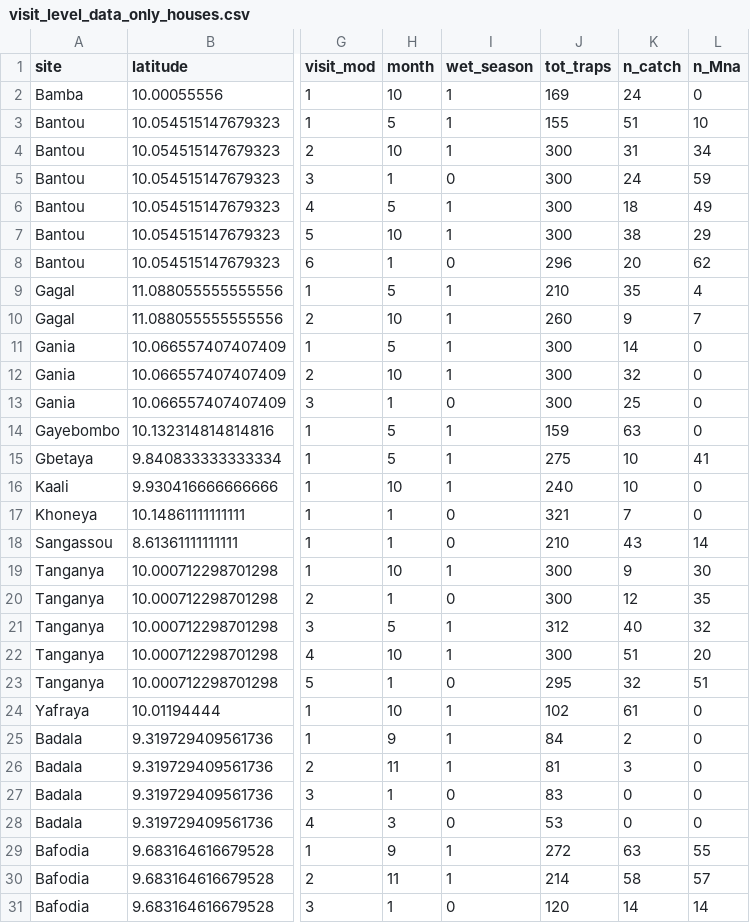
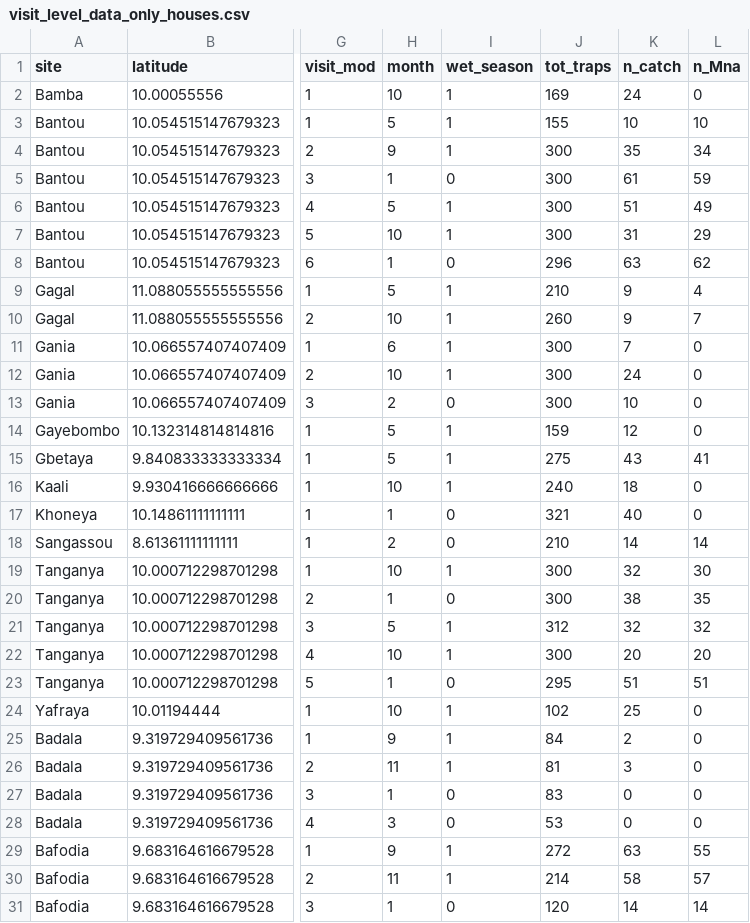
Before and after one commit to eveskew/rat_invasion, a CSV file: data/clean/combined/visit_level_data_only_houses.csv, drawn as a sheet; only a part is shown, gaps mark what is left out; the diff names each change by its address in the sheet, - before the commit and + after, or states it on an @@ line.

```diff
--- a/data/clean/combined/visit_level_data_only_houses.csv
+++ b/data/clean/combined/visit_level_data_only_houses.csv
-K3 (n_catch): 51
+K3 (n_catch): 10
-H4 (month): 10
+H4 (month): 9
-K4 (n_catch): 31
+K4 (n_catch): 35
-K5 (n_catch): 24
+K5 (n_catch): 61
-K6 (n_catch): 18
+K6 (n_catch): 51
-K7 (n_catch): 38
+K7 (n_catch): 31
-K8 (n_catch): 20
+K8 (n_catch): 63
-K9 (n_catch): 35
+K9 (n_catch): 9
-H11 (month): 5
+H11 (month): 6
-K11 (n_catch): 14
+K11 (n_catch): 7
-K12 (n_catch): 32
+K12 (n_catch): 24
-H13 (month): 1
+H13 (month): 2
-K13 (n_catch): 25
+K13 (n_catch): 10
-K14 (n_catch): 63
+K14 (n_catch): 12
-K15 (n_catch): 10
+K15 (n_catch): 43
-K16 (n_catch): 10
+K16 (n_catch): 18
-K17 (n_catch): 7
+K17 (n_catch): 40
-H18 (month): 1
+H18 (month): 2
-K18 (n_catch): 43
+K18 (n_catch): 14
-K19 (n_catch): 9
+K19 (n_catch): 32
-K20 (n_catch): 12
+K20 (n_catch): 38
-K21 (n_catch): 40
+K21 (n_catch): 32
-K22 (n_catch): 51
+K22 (n_catch): 20
-K23 (n_catch): 32
+K23 (n_catch): 51
-K24 (n_catch): 61
+K24 (n_catch): 25
```
Also changed, not shown: data/clean/combined/visit_level_data.csv, 1 other file.
